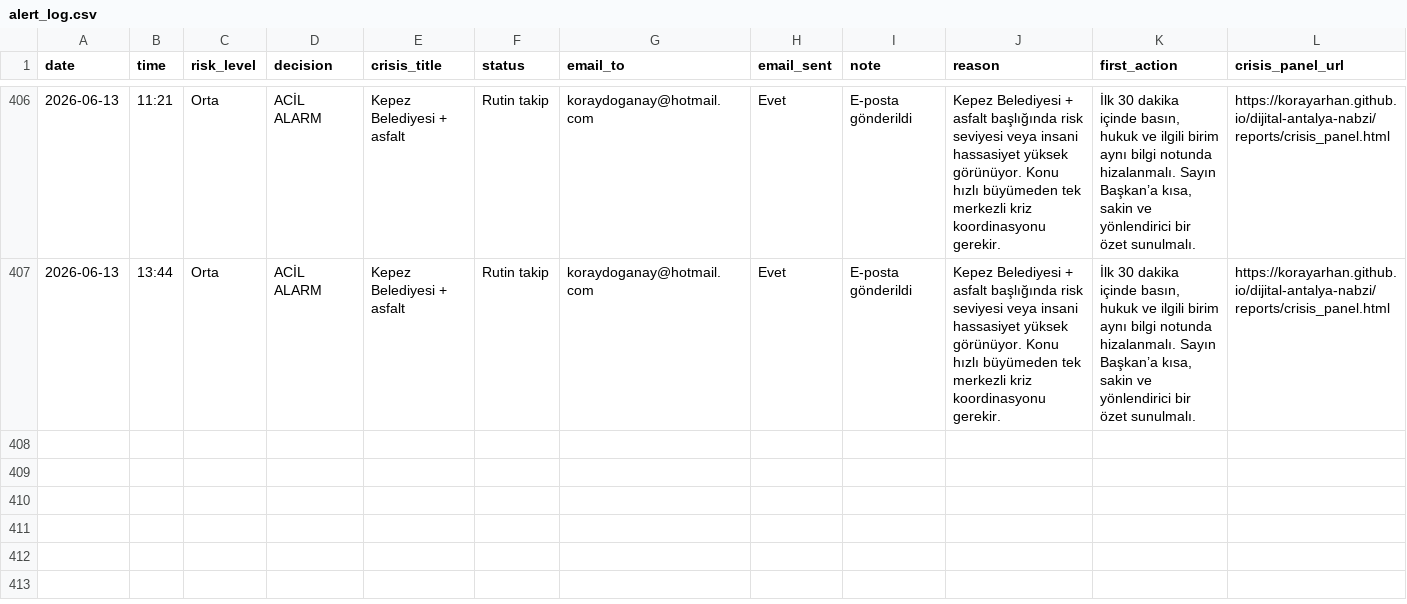
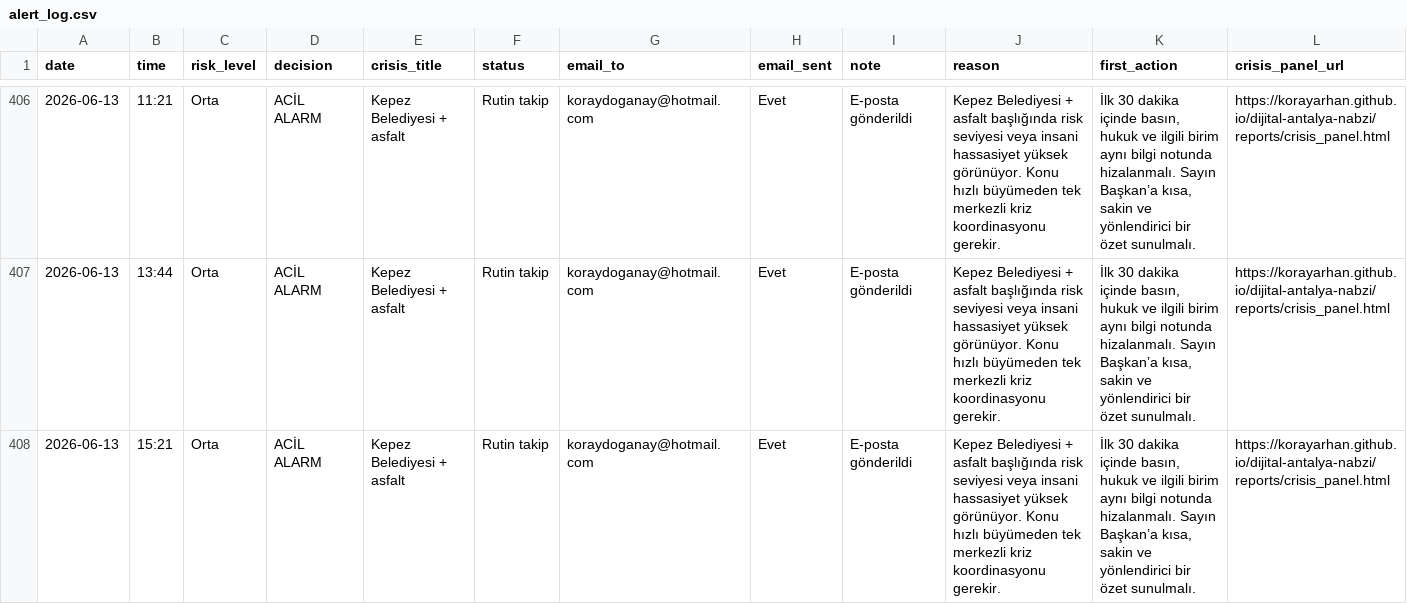
Before and after one commit to korayarhan/dijital-antalya-nabzi, a CSV file: data/alerts/alert_log.csv, drawn as a sheet; only a part is shown, gaps mark what is left out; rows hold the shown columns only; the diff names each change by its address in the sheet, - before the commit and + after, or states it on an @@ line.

```diff
--- a/data/alerts/alert_log.csv
+++ b/data/alerts/alert_log.csv
+row 408: 2026-06-13 | 15:21 | Orta | ACİL ALARM | Kepez Belediyesi + asfalt | Rutin takip | koraydoganay@hotmail.com | Evet | E-posta gönderildi | Kepez Belediyesi + asfalt başlığında risk seviyesi veya insani hassasiyet yüksek görünüyor. Konu hızlı büyümeden tek merkezli kriz koordinasyonu gerekir. | İlk 30 dakika içinde basın, hukuk ve ilgili birim aynı bilgi notunda hizalanmalı. Sayın Başkan’a kısa, sakin ve yönlendirici bir özet sunulmalı. | https://korayarhan.github.io/dijital-antalya-nabzi/reports/crisis_panel.html
```
Also changed, not shown: data/archive/daily_decision_log.csv, data/auto_social/president_x_posts.csv, 10 other files.
